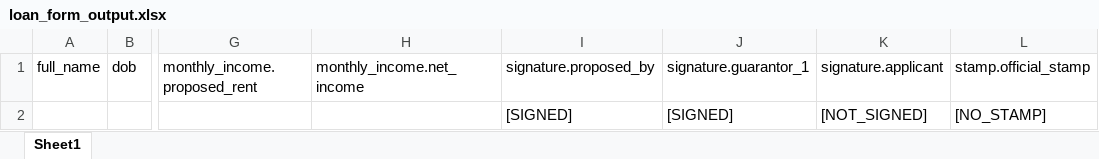
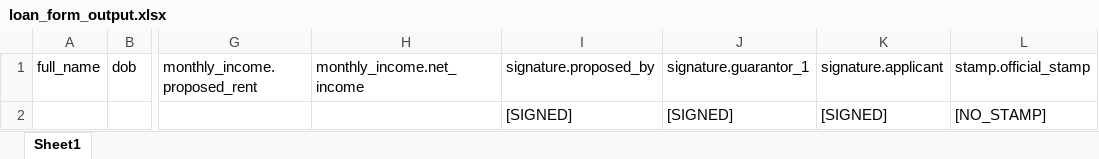
Before and after one commit to tanvir-talha058/HandwrittenFileRecognition, an Excel workbook: outputs/loan_form_output.xlsx, sheet Sheet1, drawn as a sheet; only a part is shown, gaps mark what is left out; values as stored, in another font and other column widths than the file's, no borders; the diff names each change by its address in the sheet, - before the commit and + after, or states it on an @@ line.

```diff
--- a/outputs/loan_form_output.xlsx (sheet Sheet1)
+++ b/outputs/loan_form_output.xlsx (sheet Sheet1)
-K2: [NOT_SIGNED]
+K2: [SIGNED]
```
Also changed, not shown: 41 other files.
